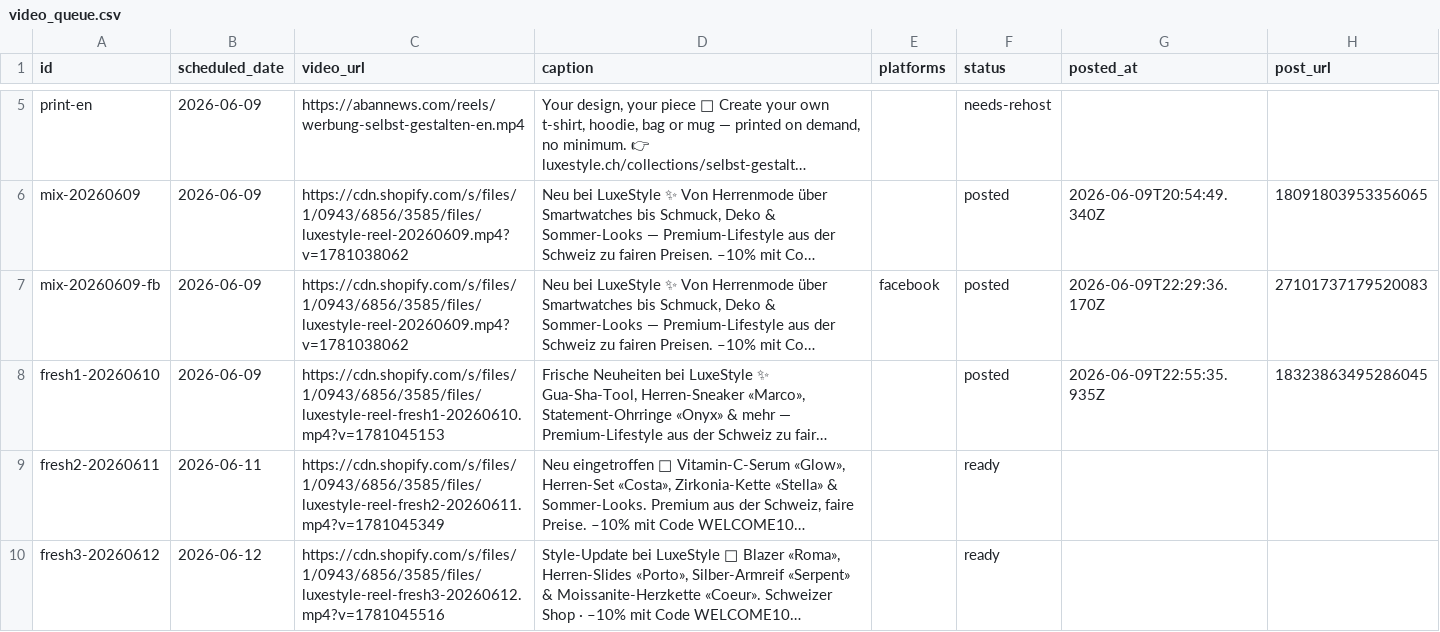
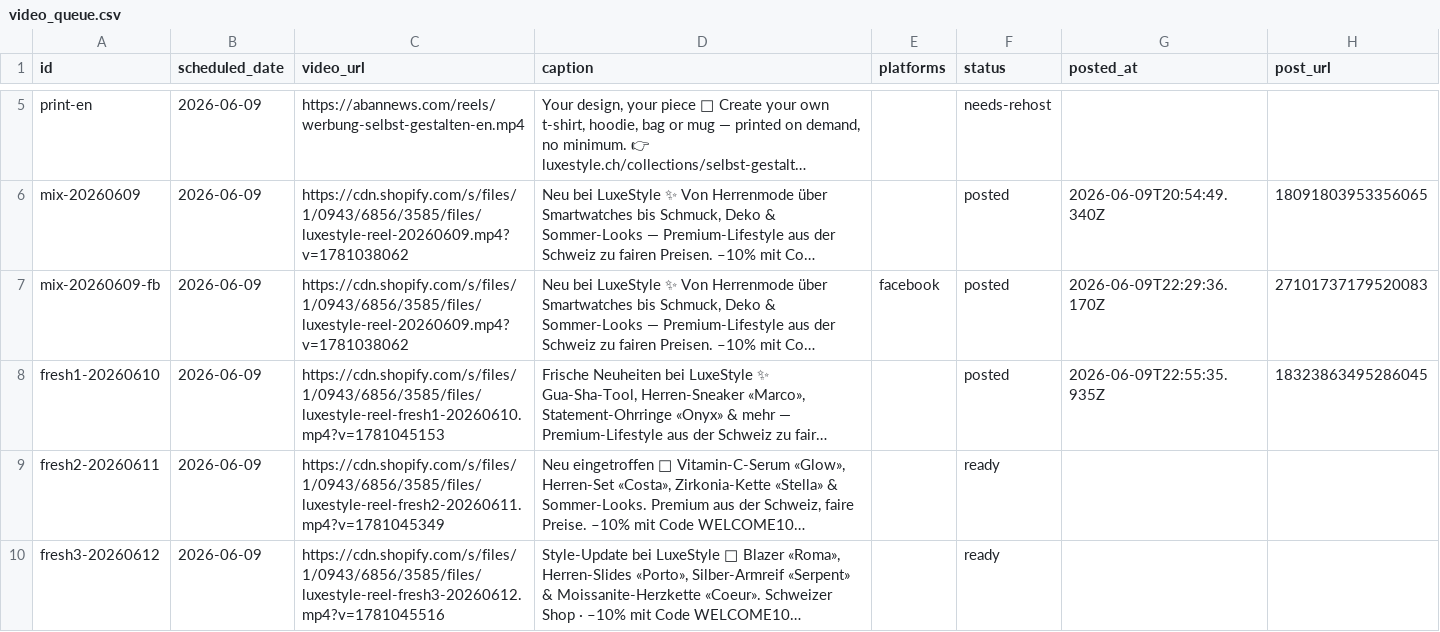
Before and after one commit to allengchour-glitch/aban-news-landing, a CSV file: social/video_queue.csv, drawn as a sheet; only a part is shown, gaps mark what is left out; long unchanged cells end in …; the diff names each change by its address in the sheet, - before the commit and + after, or states it on an @@ line.

```diff
--- a/social/video_queue.csv
+++ b/social/video_queue.csv
-B9 (scheduled_date): 2026-06-11
+B9 (scheduled_date): 2026-06-09
-B10 (scheduled_date): 2026-06-12
+B10 (scheduled_date): 2026-06-09
```
